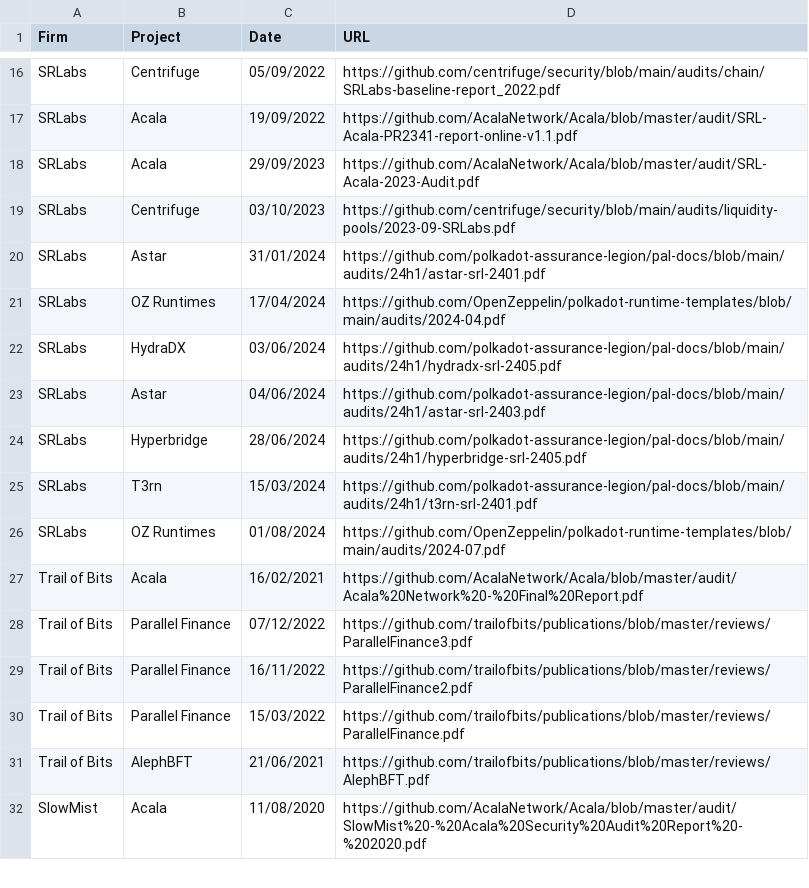
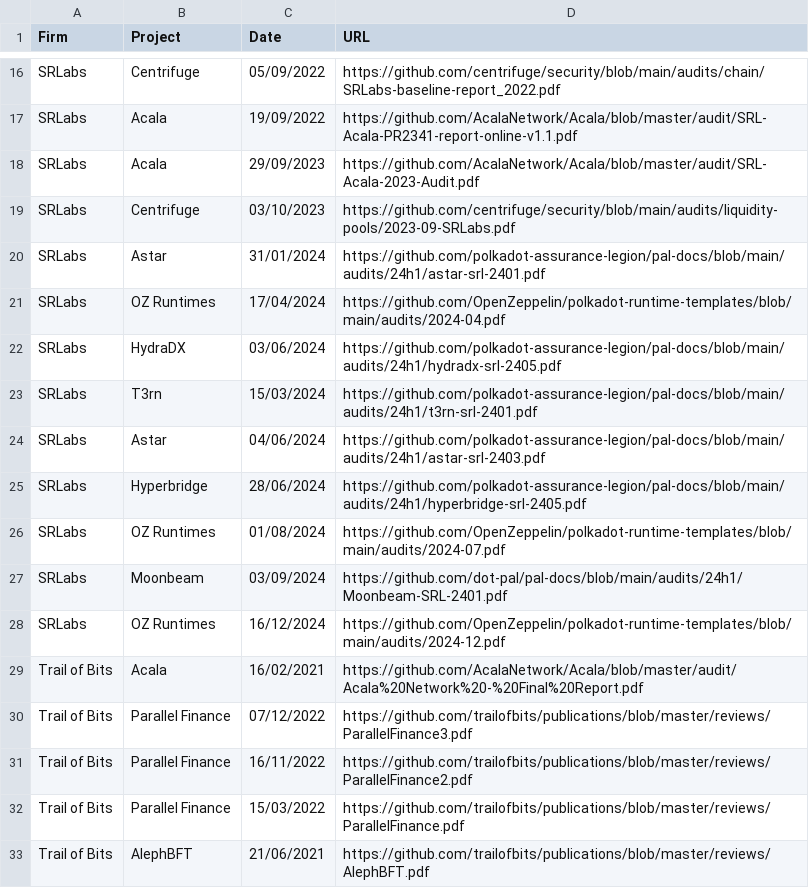
Before and after one commit to polkadot-security/polkadot-security.github.io, a CSV file: static/data/audits.csv, drawn as a sheet; only a part is shown, gaps mark what is left out; the shorter side is filled out with more unchanged rows.

Commit message:
add new audits tracks

```diff
--- a/static/data/audits.csv
+++ b/static/data/audits.csv
@@ -22,6 +22,8 @@ SRLabs,OZ Runtimes,17/04/2024,https://github.com/OpenZeppelin/polkadot-runtime-t
 SRLabs,HydraDX,03/06/2024,https://github.com/polkadot-assurance-legion/pal-docs/blob/main/audits/24h1/hydradx-srl-2405.pdf
+SRLabs,T3rn,15/03/2024,https://github.com/polkadot-assurance-legion/pal-docs/blob/main/audits/24h1/t3rn-srl-2401.pdf
 SRLabs,Astar,04/06/2024,https://github.com/polkadot-assurance-legion/pal-docs/blob/main/audits/24h1/astar-srl-2403.pdf
 SRLabs,Hyperbridge,28/06/2024,https://github.com/polkadot-assurance-legion/pal-docs/blob/main/audits/24h1/hyperbridge-srl-2405.pdf
-SRLabs,T3rn,15/03/2024,https://github.com/polkadot-assurance-legion/pal-docs/blob/main/audits/24h1/t3rn-srl-2401.pdf
 SRLabs,OZ Runtimes,01/08/2024,https://github.com/OpenZeppelin/polkadot-runtime-templates/blob/main/audits/2024-07.pdf
+SRLabs,Moonbeam,03/09/2024,https://github.com/dot-pal/pal-docs/blob/main/audits/24h1/Moonbeam-SRL-2401.pdf
+SRLabs,OZ Runtimes,16/12/2024,https://github.com/OpenZeppelin/polkadot-runtime-templates/blob/main/audits/2024-12.pdf
 Trail of Bits,Acala,16/02/2021,https://github.com/AcalaNetwork/Acala/blob/master/audit/Acala%20Network%20-%20Final%20Report.pdf
```
